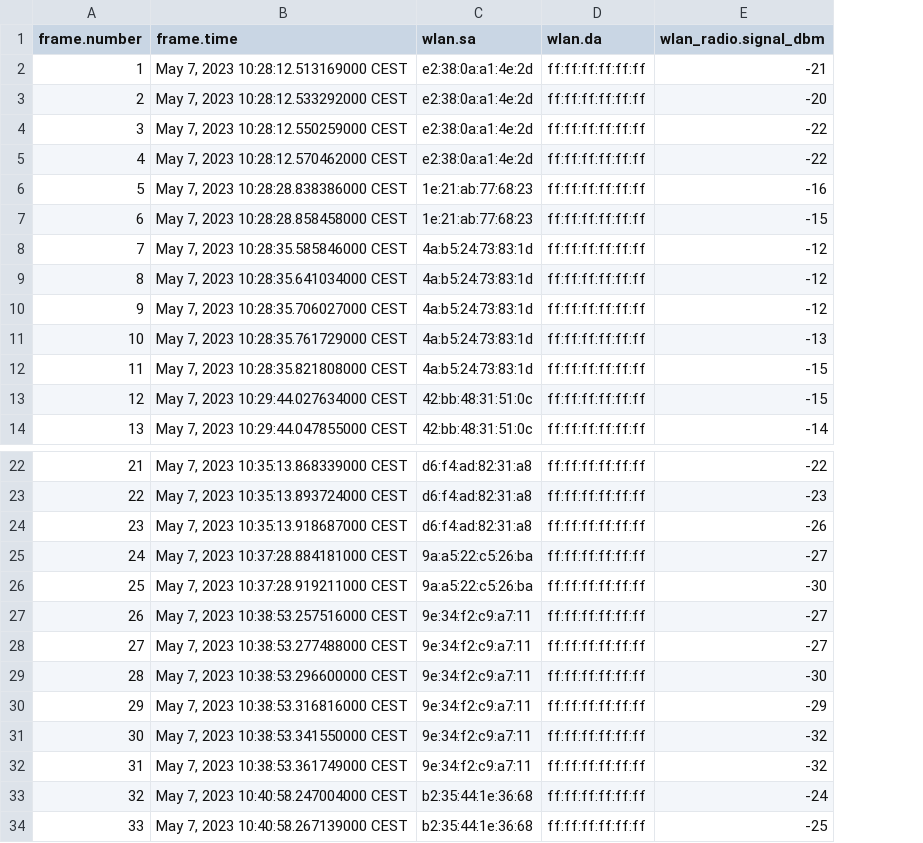
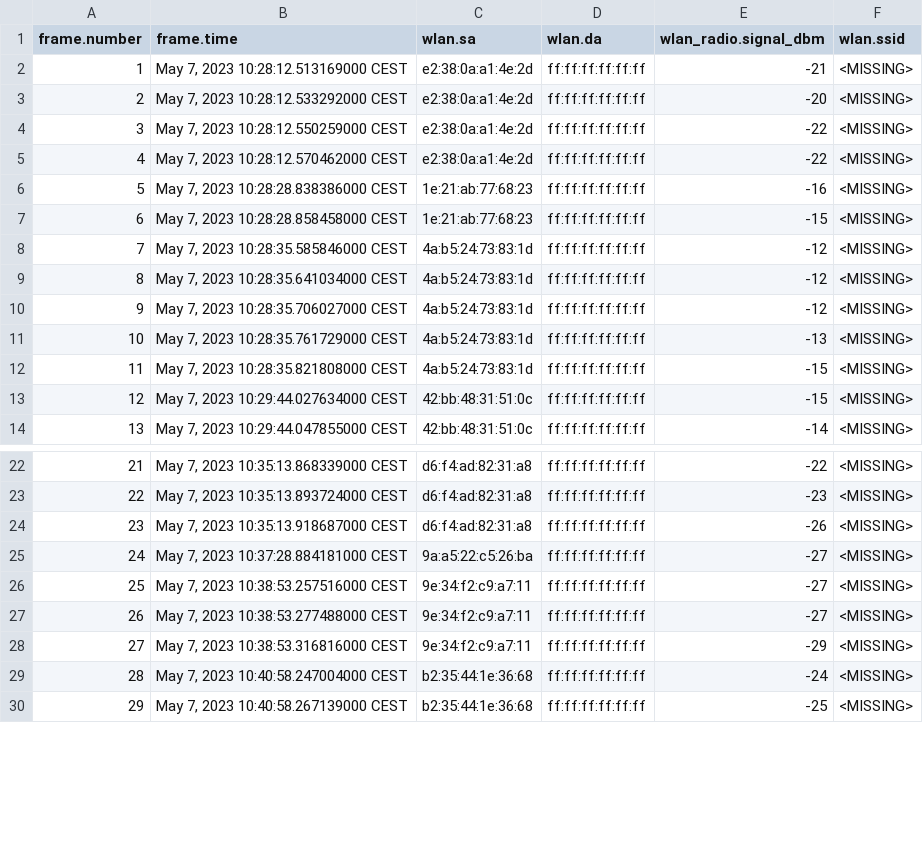
Before and after one commit to matteob-gtb/WI_stuff, a CSV file: captures/wifi_on_screen_off_pw_off.csv, drawn as a sheet; only a part is shown, gaps mark what is left out; removed rows and columns are numbered as before the commit, all else as after; the diff names each change by its address in the sheet, - before the commit and + after, or states it on an @@ line.

```diff
--- a/captures/wifi_on_screen_off_pw_off.csv
+++ b/captures/wifi_on_screen_off_pw_off.csv
+column F (wlan.ssid), rows 2-14: all <MISSING>; rows 22-30: all <MISSING>
-row 26: 25 | May 7, 2023 10:37:28.919211000 CEST | 9a:a5:22:c5:26:ba | ff:ff:ff:ff:ff:ff | -30
@@ column A (frame.number) renumbered from row 26 down @@
-row 29: 28 | May 7, 2023 10:38:53.296600000 CEST | 9e:34:f2:c9:a7:11 | ff:ff:ff:ff:ff:ff | -30
-row 31: 30 | May 7, 2023 10:38:53.341550000 CEST | 9e:34:f2:c9:a7:11 | ff:ff:ff:ff:ff:ff | -32
-row 32: 31 | May 7, 2023 10:38:53.361749000 CEST | 9e:34:f2:c9:a7:11 | ff:ff:ff:ff:ff:ff | -32
```
Also changed, not shown: captures/wifi_on_screen_off_pw_on.csv, captures/wifi_on_screen_on_pw_off.csv, 5 other files.
